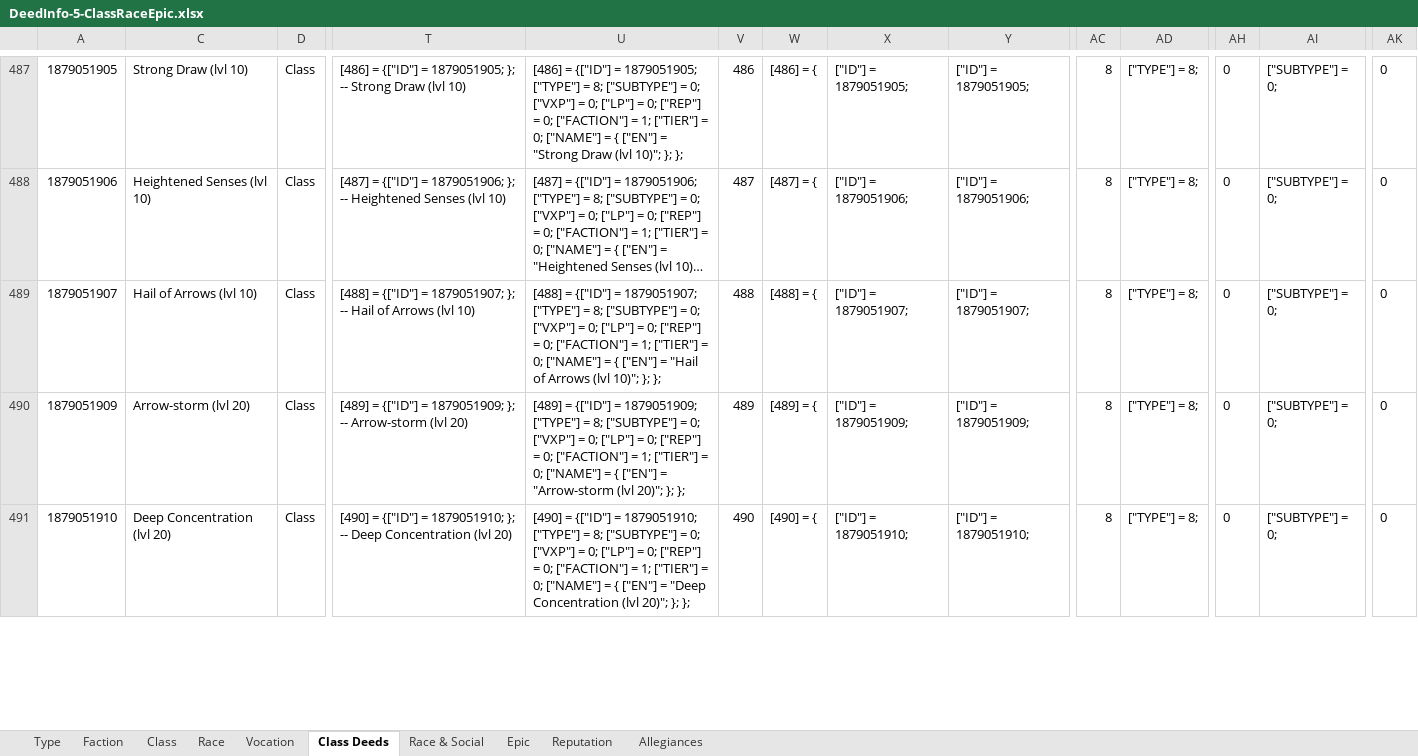
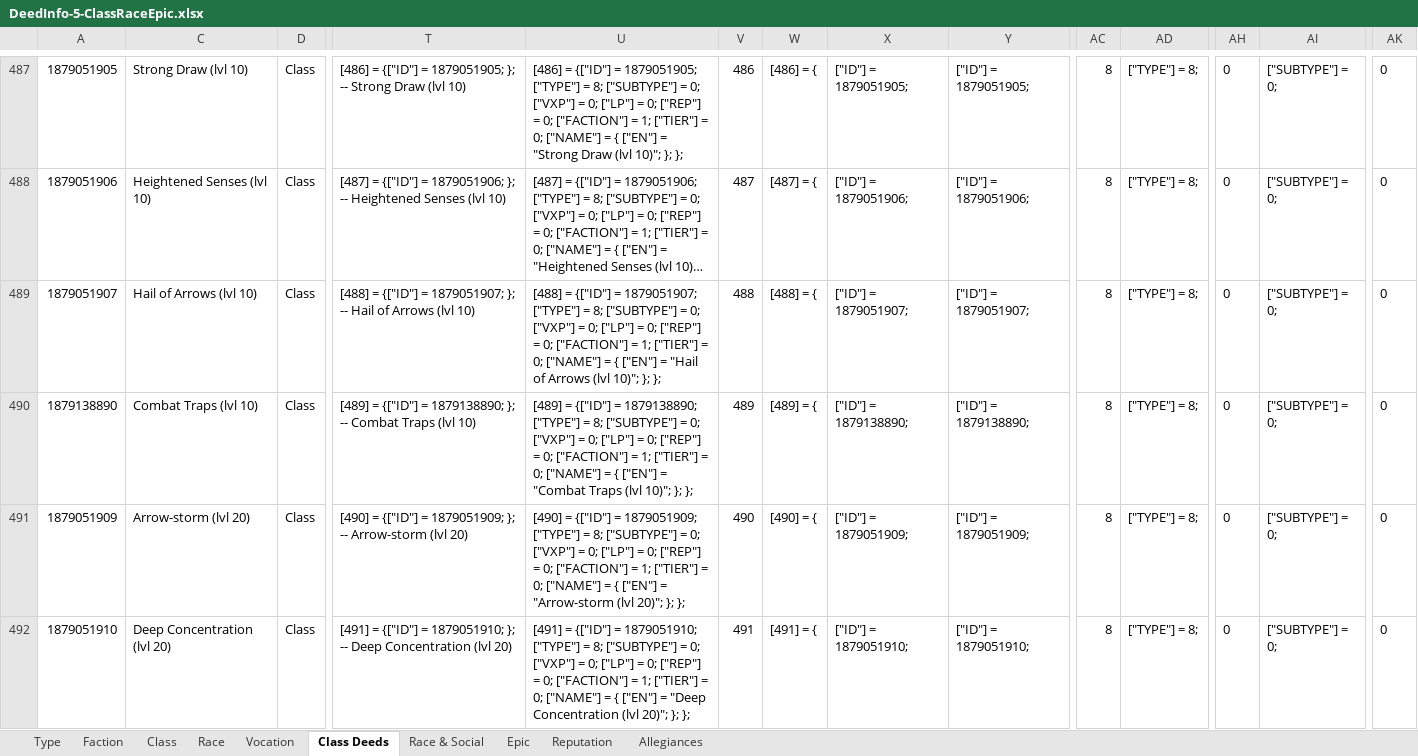
Before and after one commit to b414213562/DeedTracker, an Excel workbook: _SourceFiles/DeedInfo-5-ClassRaceEpic.xlsx, sheet Class Deeds, drawn as a sheet; only a part is shown, gaps mark what is left out; long unchanged cells end in …; values as stored, in another font and other column widths than the file's, no borders; conditional formats not drawn; addresses are those after the commit; rows hold the shown columns only; the diff covers the shown part only; the diff names each change by its address in the sheet, - before the commit and + after, or states it on an @@ line.

Commit message:
Added several obsolete Hunter deeds

```diff
--- a/_SourceFiles/DeedInfo-5-ClassRaceEpic.xlsx (sheet Class Deeds)
+++ b/_SourceFiles/DeedInfo-5-ClassRaceEpic.xlsx (sheet Class Deeds)
+row 490: 1879138890 | Combat Traps (lvl 10) | Class | [489] = {["ID"] = 1879138890; }; -- Combat Traps (lvl 10) | [489] = {["ID"] = 1879138890; ["TYPE"] = 8; ["SUBTYPE"] = 0; ["VXP"] = 0; ["LP"] = 0; ["REP"] = 0; ["FACTION"] = 1; ["TIER"] = 0; ["NAME"] = { ["EN"] = "Combat Traps (lvl 10)"; }; }; | 489 | [489] = { | ["ID"] = 1879138890; | ["ID"] = 1879138890; | 8 | ["TYPE"] = 8; | 0 | ["SUBTYPE"] = 0; | 0
-T491: [489] = {["ID"]…
+T491: [490] = {["ID"]…
-U491: [489] = {["ID"]…
+U491: [490] = {["ID"]…
-V491: 489
+V491: 490
-W491: [489] = {
+W491: [490] = {
-T492: [490] = {["ID"]…
+T492: [491] = {["ID"]…
-U492: [490] = {["ID"]…
+U492: [491] = {["ID"]…
-V492: 490
+V492: 491
-W492: [490] = {
+W492: [491] = {
```
Also changed, not shown: 7 added rows and 112 edited cells elsewhere in this sheet, formulas that keep their value, 14 other files.
